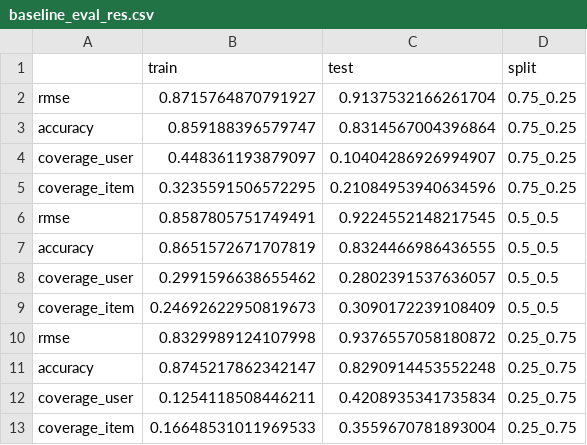
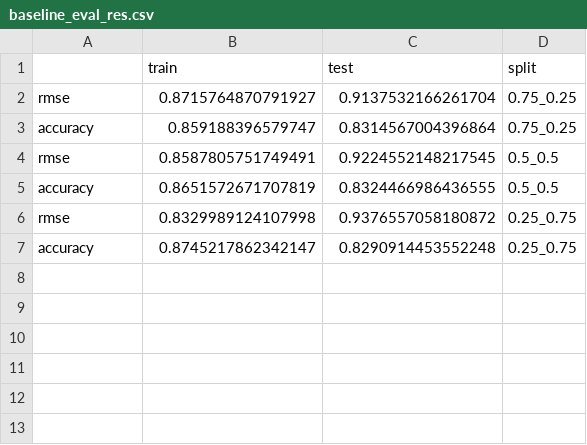
Before and after one commit to syeehyn/personalization-system, a CSV file: data/processed/evaluation_result/baseline_eval_res.csv, drawn as a sheet; the diff names each change by its address in the sheet, - before the commit and + after, or states it on an @@ line.

```diff
--- a/data/processed/evaluation_result/baseline_eval_res.csv
+++ b/data/processed/evaluation_result/baseline_eval_res.csv
-row 4: coverage_user | 0.448361193879097 | 0.10404286926994907 | 0.75_0.25
-row 5: coverage_item | 0.3235591506572295 | 0.21084953940634596 | 0.75_0.25
-row 8: coverage_user | 0.2991596638655462 | 0.2802391537636057 | 0.5_0.5
-row 9: coverage_item | 0.24692622950819673 | 0.3090172239108409 | 0.5_0.5
-row 12: coverage_user | 0.1254118508446211 | 0.4208935341735834 | 0.25_0.75
-row 13: coverage_item | 0.16648531011969533 | 0.3559670781893004 | 0.25_0.75
```
Also changed, not shown: data/processed/evaluation_result/baseline_time_res.csv, data/processed/evaluation_result/itembased_eval_res.csv, 11 other files.
